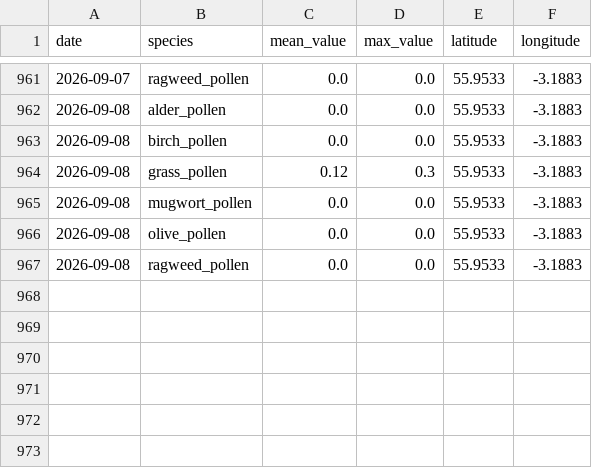
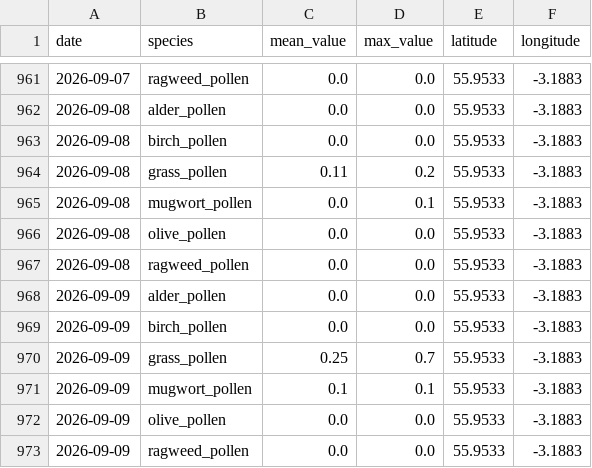
Before and after one commit to gdeskas/allergy-tracker, a CSV file: data/pollen.csv, drawn as a sheet; only a part is shown, gaps mark what is left out.

```diff
--- a/data/pollen.csv
+++ b/data/pollen.csv
@@ -963,5 +963,11 @@ date,species,mean_value,max_value,latitude,longitude
 2026-09-08,birch_pollen,0.0,0.0,55.9533,-3.1883
-2026-09-08,grass_pollen,0.12,0.3,55.9533,-3.1883
-2026-09-08,mugwort_pollen,0.0,0.0,55.9533,-3.1883
+2026-09-08,grass_pollen,0.11,0.2,55.9533,-3.1883
+2026-09-08,mugwort_pollen,0.0,0.1,55.9533,-3.1883
 2026-09-08,olive_pollen,0.0,0.0,55.9533,-3.1883
 2026-09-08,ragweed_pollen,0.0,0.0,55.9533,-3.1883
+2026-09-09,alder_pollen,0.0,0.0,55.9533,-3.1883
+2026-09-09,birch_pollen,0.0,0.0,55.9533,-3.1883
+2026-09-09,grass_pollen,0.25,0.7,55.9533,-3.1883
+2026-09-09,mugwort_pollen,0.1,0.1,55.9533,-3.1883
+2026-09-09,olive_pollen,0.0,0.0,55.9533,-3.1883
+2026-09-09,ragweed_pollen,0.0,0.0,55.9533,-3.1883
```
